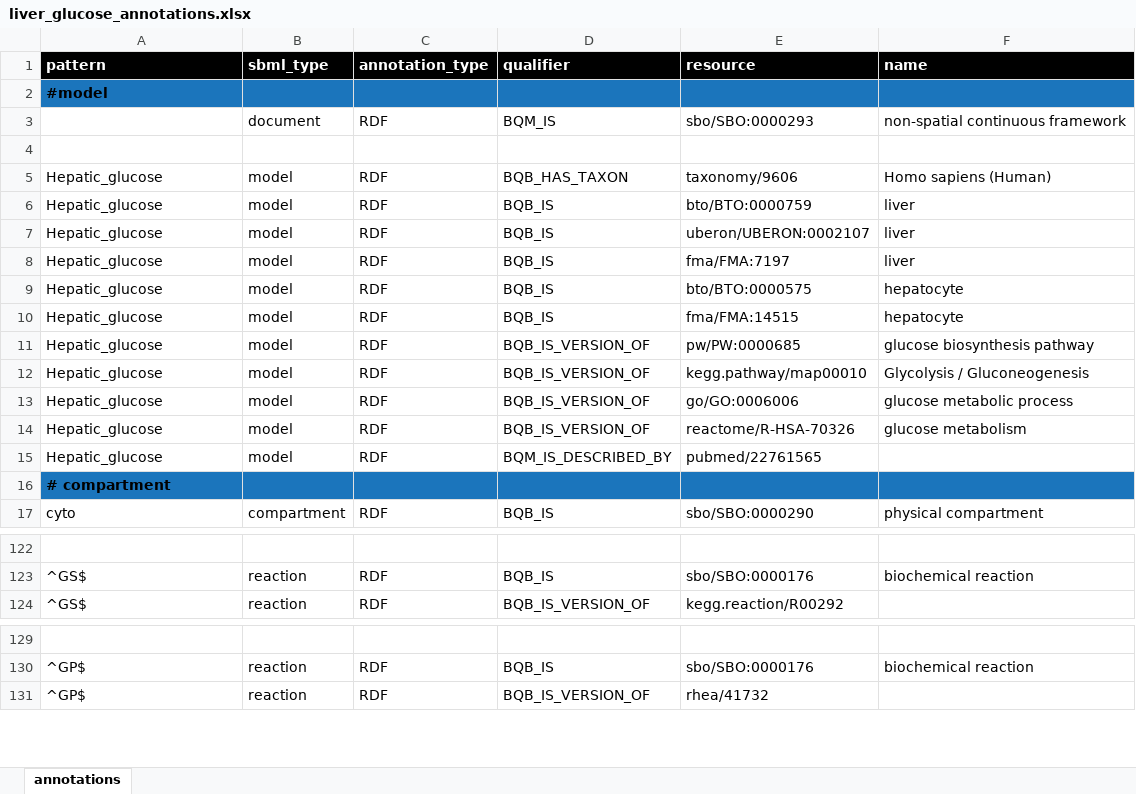
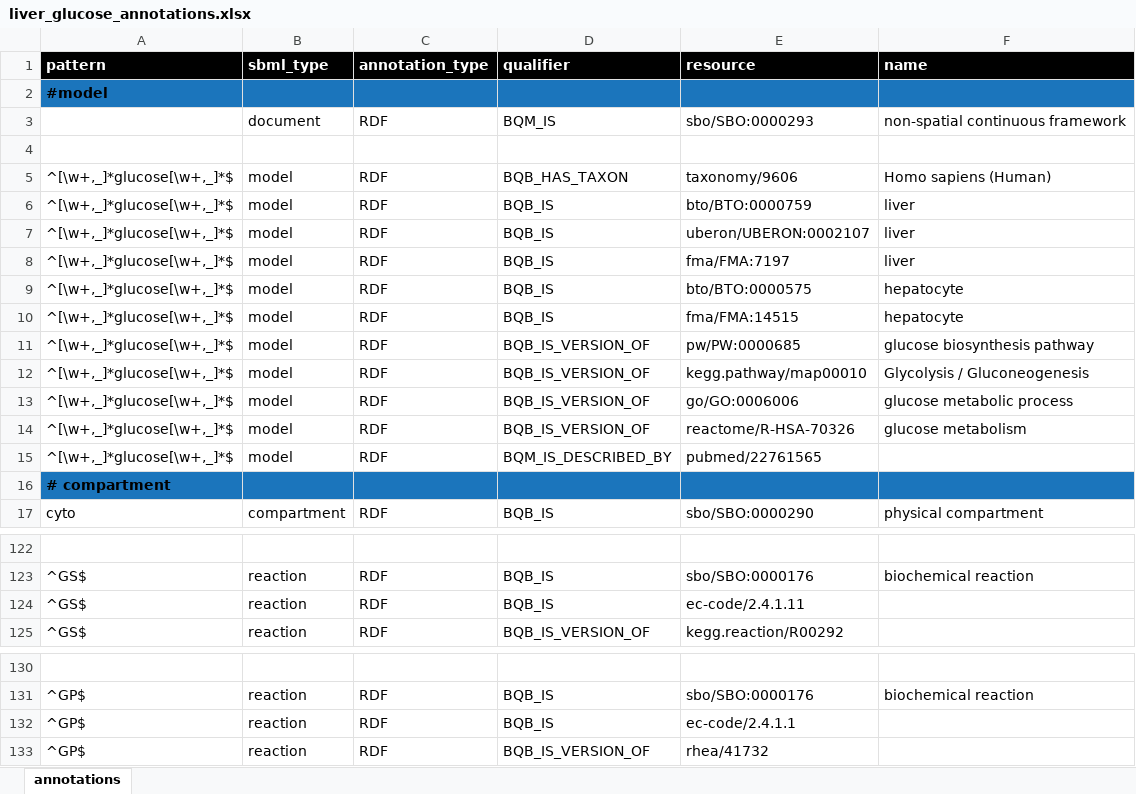
Before and after one commit to matthiaskoenig/exsimo, an Excel workbook: pyexsimo/models/liver_glucose_annotations.xlsx, sheet annotations, drawn as a sheet; only a part is shown, gaps mark what is left out; values as stored, in another font and other column widths than the file's, no borders; the diff names each change by its address in the sheet, - before the commit and + after, or states it on an @@ line.

Commit message:
annotation tests and bugfixes

```diff
--- a/pyexsimo/models/liver_glucose_annotations.xlsx (sheet annotations)
+++ b/pyexsimo/models/liver_glucose_annotations.xlsx (sheet annotations)
-A5:A15 (pattern): Hepatic_glucose
+A5:A15 (pattern): ^[\w+,_]*glucose[\w+,_]*$
+row 124: ^GS$ | reaction | RDF | BQB_IS | ec-code/2.4.1.11
+row 132: ^GP$ | reaction | RDF | BQB_IS | ec-code/2.4.1.1
```
Also changed, not shown: 12 other files.
